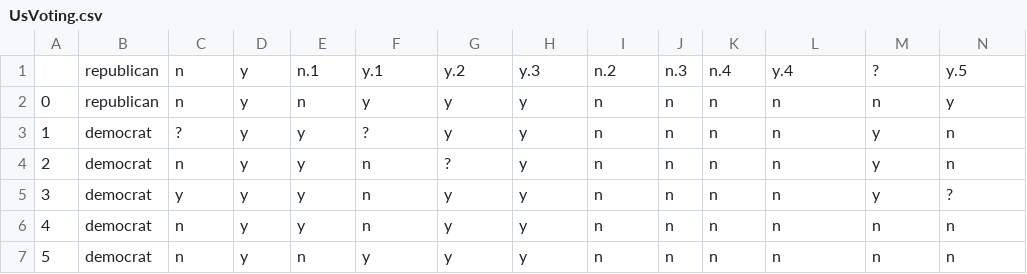
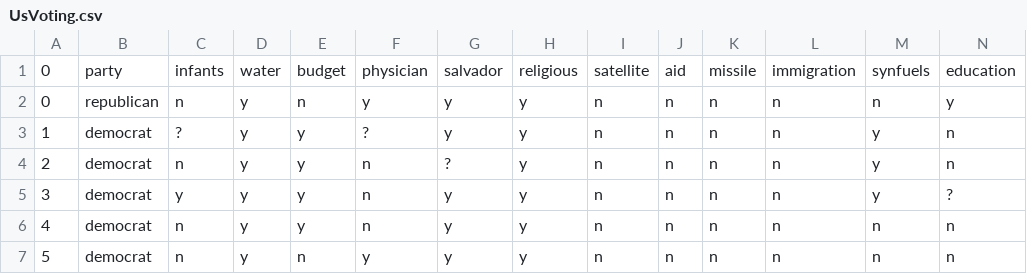
Before and after one commit to khalidkhaan/datascience-dataset, a CSV file: mlws_l5/UsVoting.csv, drawn as a sheet; only a part is shown; removed rows and columns are numbered as before the commit, all else as after; rows hold the shown columns only; the diff names each change by its address in the sheet, - before the commit and + after, or states it on an @@ line.

Commit message:
Update UsVoting.csv

```diff
--- a/mlws_l5/UsVoting.csv
+++ b/mlws_l5/UsVoting.csv
-row 1:  | republican | n | y | n.1 | y.1 | y.2 | y.3 | n.2 | n.3 | n.4 | y.4 | ? | y.5
+row 1: 0 | party | infants | water | budget | physician | salvador | religious | satellite | aid | missile | immigration | synfuels | education
```
